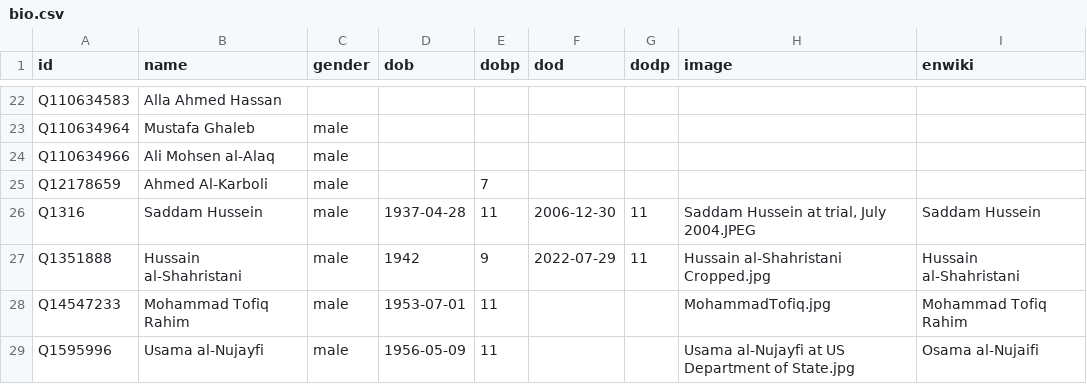
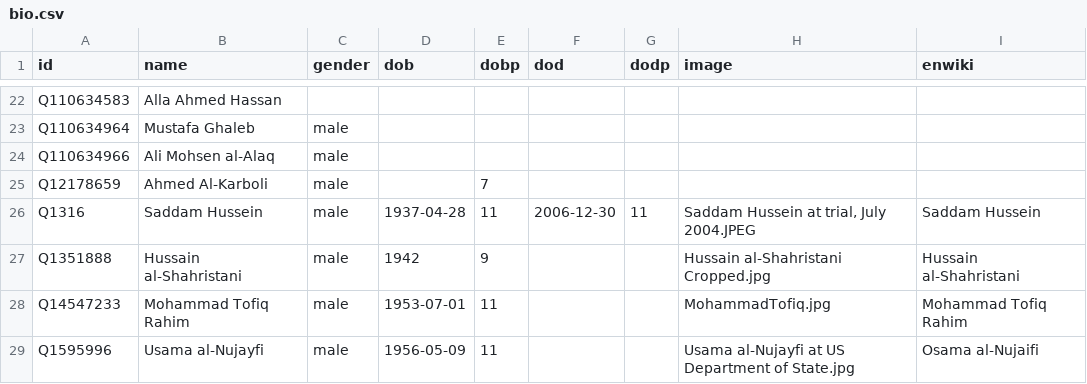
Before and after one commit to every-politician-scrapers/iraq-ministers, a CSV file: html/bio.csv, drawn as a sheet; only a part is shown, gaps mark what is left out.

```diff
--- a/html/bio.csv
+++ b/html/bio.csv
@@ -26,3 +26,3 @@ Q12178659,Ahmed Al-Karboli,male,,7,,,,
 Q1316,Saddam Hussein,male,1937-04-28,11,2006-12-30,11,"Saddam Hussein at trial, July 2004.JPEG",Saddam Hussein
-Q1351888,Hussain al-Shahristani,male,1942,9,2022-07-29,11,Hussain al-Shahristani Cropped.jpg,Hussain al-Shahristani
+Q1351888,Hussain al-Shahristani,male,1942,9,,,Hussain al-Shahristani Cropped.jpg,Hussain al-Shahristani
 Q14547233,Mohammad Tofiq Rahim,male,1953-07-01,11,,,MohammadTofiq.jpg,Mohammad Tofiq Rahim
```
Also changed, not shown: html/holders21.csv.
